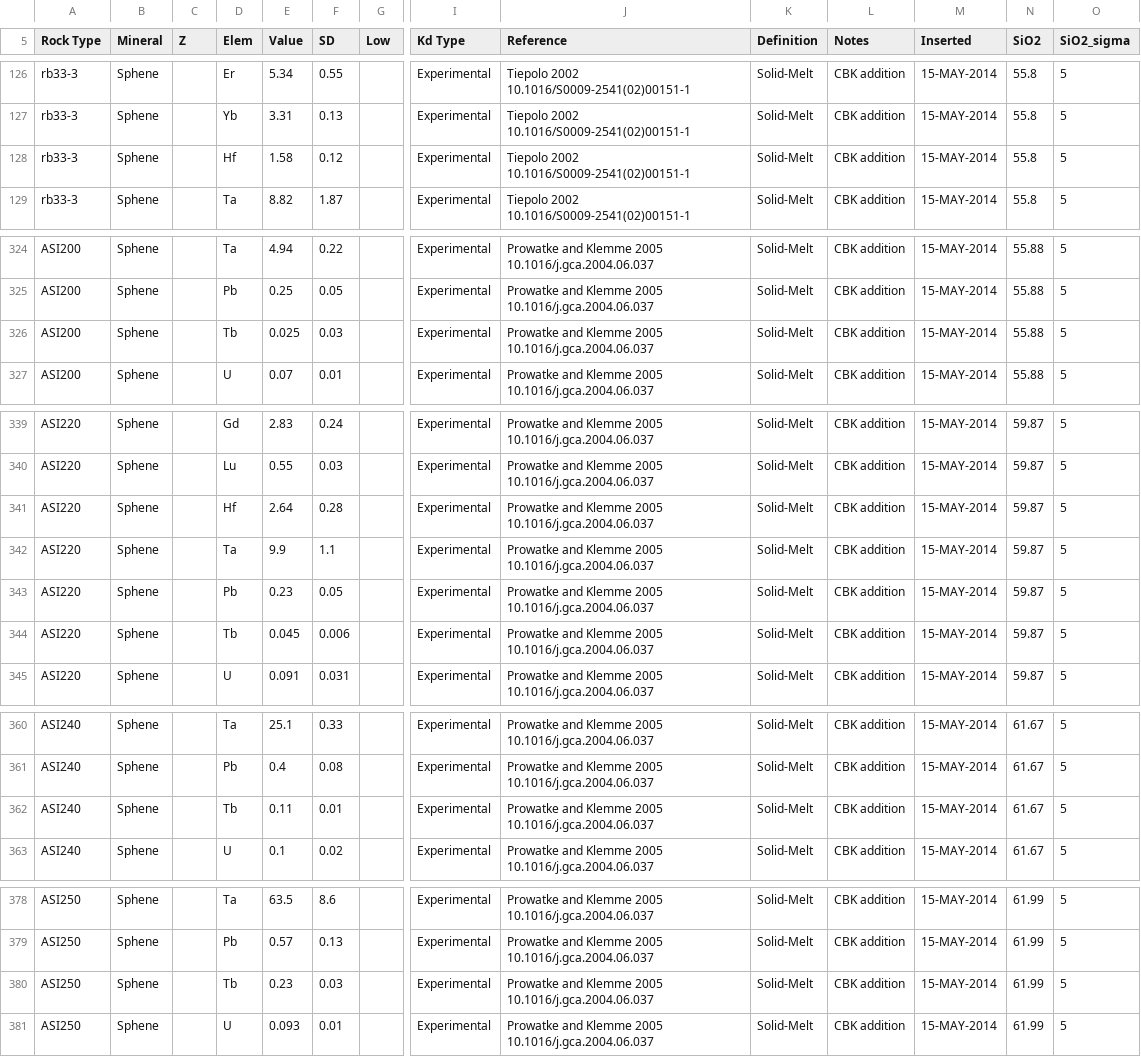
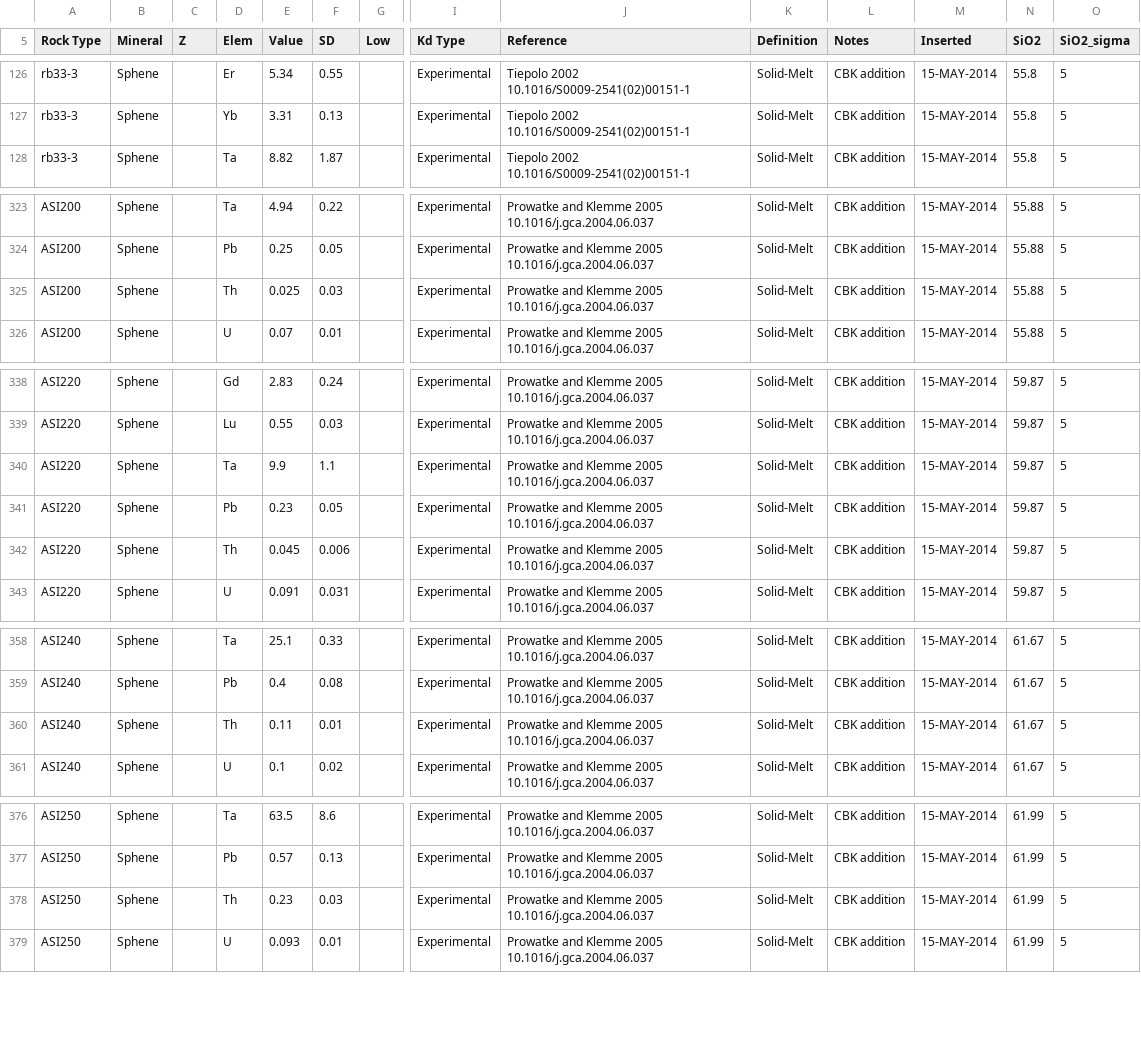
Before and after one commit to brenhinkeller/StatGeochem.jl, a TSV file: src/resources/PartitionCoefficients/Sphene.tsv, drawn as a sheet; only a part is shown, gaps mark what is left out; removed rows and columns are numbered as before the commit, all else as after; rows hold the shown columns only; the diff covers the shown part only; the diff names each change by its address in the sheet, - before the commit and + after, or states it on an @@ line.

```diff
--- a/src/resources/PartitionCoefficients/Sphene.tsv
+++ b/src/resources/PartitionCoefficients/Sphene.tsv
-row 128: rb33-3 | Sphene |  | Hf | 1.58 | 0.12 |  | Experimental | Tiepolo 2002 10.1016/S0009-2541(02)00151-1 | Solid-Melt | CBK addition | 15-MAY-2014 | 55.8 | 5
-D325 (Elem): Tb
+D325 (Elem): Th
-row 341: ASI220 | Sphene |  | Hf | 2.64 | 0.28 |  | Experimental | Prowatke and Klemme 2005 10.1016/j.gca.2004.06.037 | Solid-Melt | CBK addition | 15-MAY-2014 | 59.87 | 5
-D342 (Elem): Tb
+D342 (Elem): Th
-D360 (Elem): Tb
+D360 (Elem): Th
-D378 (Elem): Tb
+D378 (Elem): Th
```
Also changed, not shown: 4 edited cells elsewhere in this file, src/resources/PartitionCoefficients/Allanite.tsv, src/resources/PartitionCoefficients/Apatite.tsv, 20 other files.
